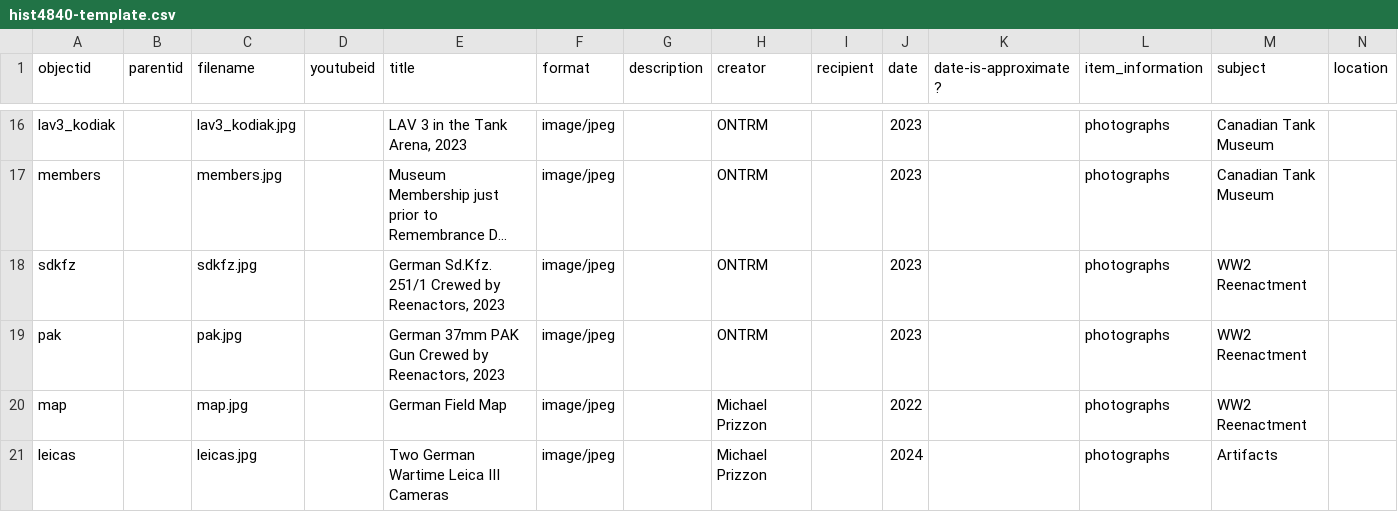
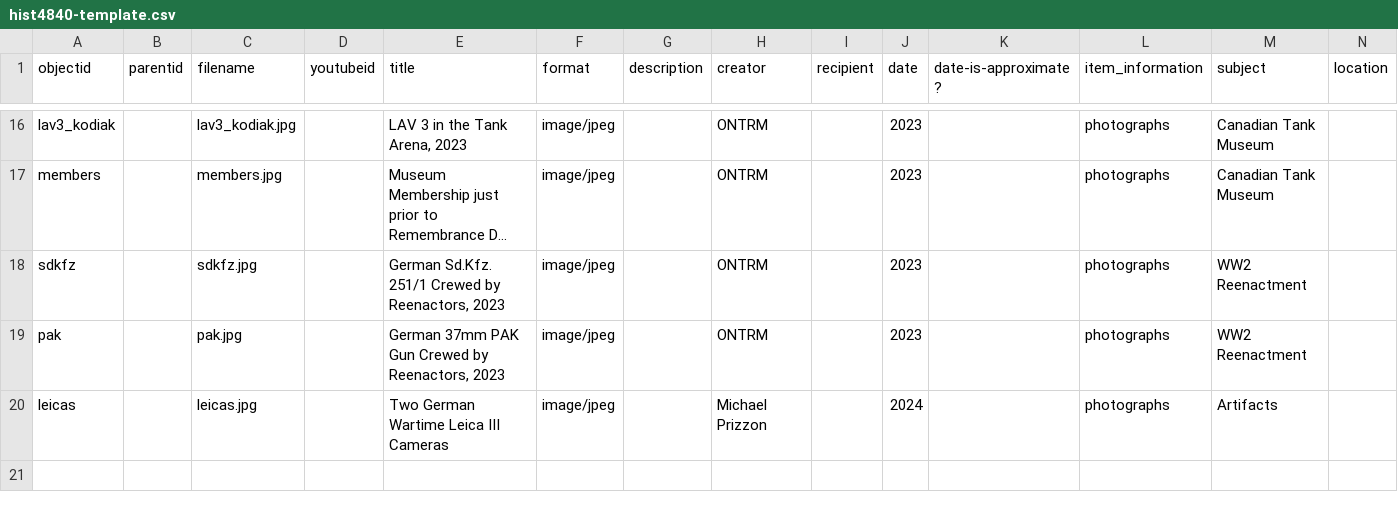
Before and after one commit to BusiedBat306/HIST4840-template, a CSV file: _data/hist4840-template.csv, drawn as a sheet; only a part is shown, gaps mark what is left out; long unchanged cells end in …; rows hold the shown columns only; the diff names each change by its address in the sheet, - before the commit and + after, or states it on an @@ line.

Commit message:
Add files via upload

```diff
--- a/_data/hist4840-template.csv
+++ b/_data/hist4840-template.csv
-row 20: map |  | map.jpg |  | German Field Map | image/jpeg |  | Michael Prizzon |  | 2022 |  | photographs | WW2 Reenactment
```
